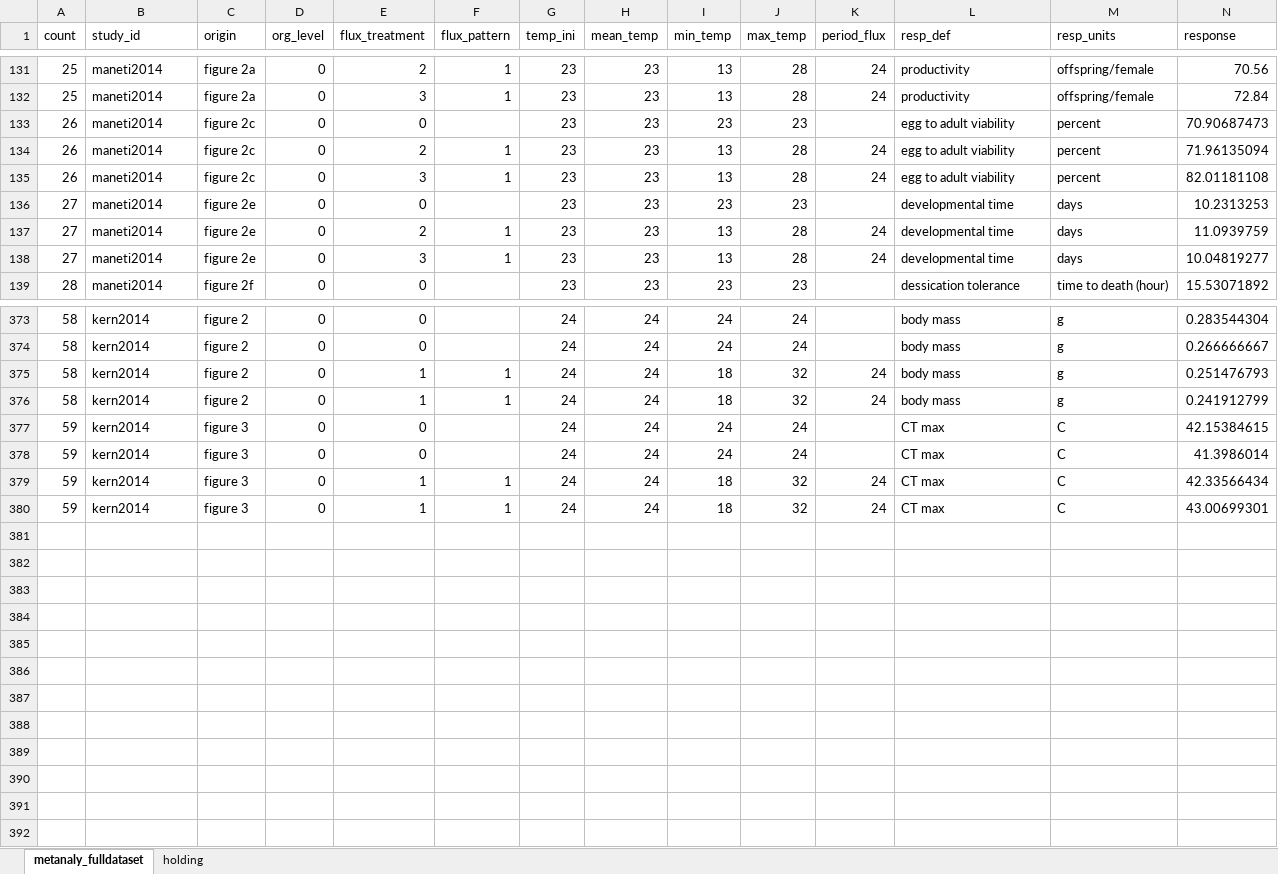
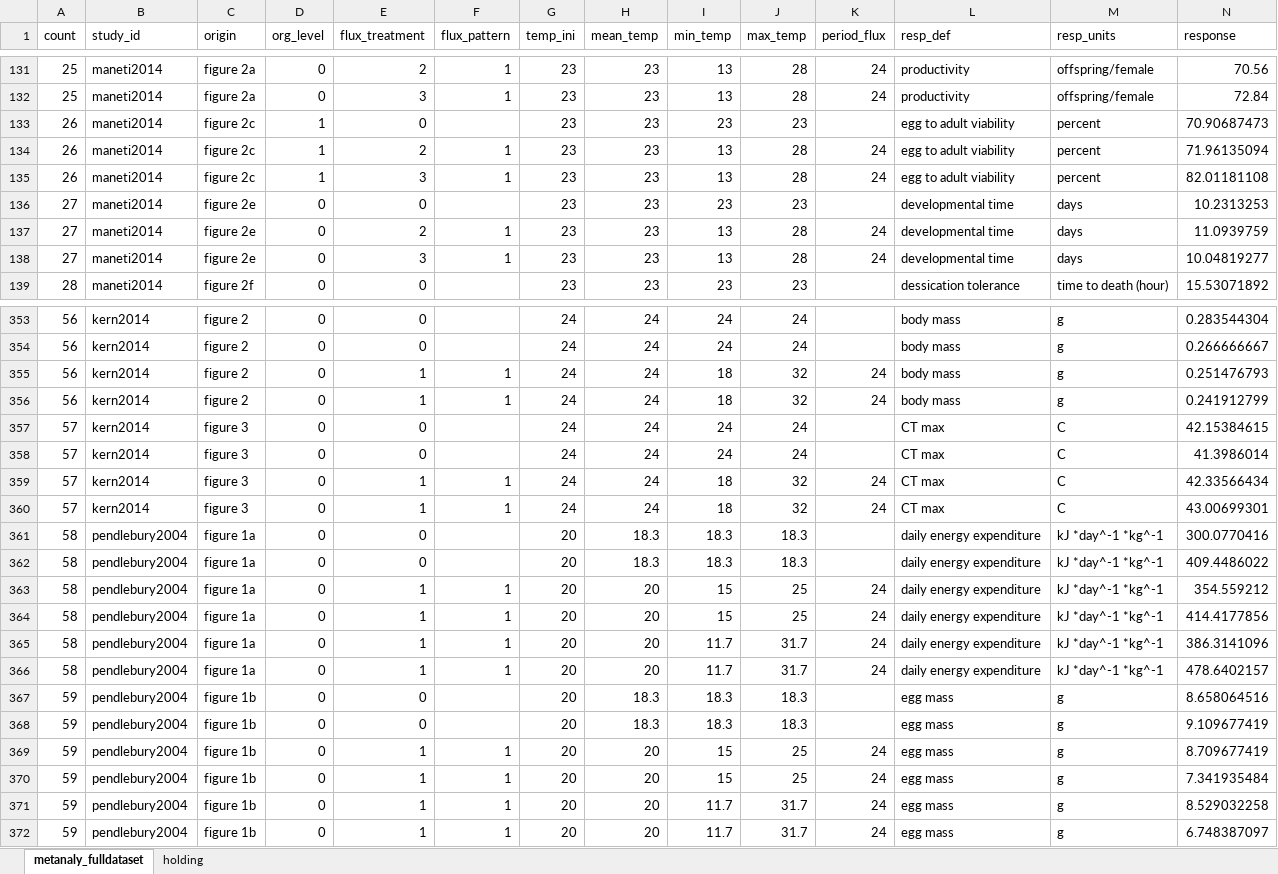
Before and after one commit to mslein/thesis, an Excel workbook: data extraction /extraction /data/metanaly_fulldataset.xlsx, sheet metanaly_fulldataset, drawn as a sheet; only a part is shown, gaps mark what is left out; values as stored, in another font and other column widths than the file's, no borders; addresses are those after the commit; rows hold the shown columns only; the diff covers the shown part only; the diff names each change by its address in the sheet, - before the commit and + after, or states it on an @@ line.

Commit message:
pendlebury et al data extraction

```diff
--- a/data extraction /extraction /data/metanaly_fulldataset.xlsx (sheet metanaly_fulldataset)
+++ b/data extraction /extraction /data/metanaly_fulldataset.xlsx (sheet metanaly_fulldataset)
-D133:D135 (org_level): 0
+D133:D135 (org_level): 1
-A353:A356 (count): 58
+A353:A356 (count): 56
-A357:A360 (count): 59
+A357:A360 (count): 57
+row 361: 58 | pendlebury2004 | figure 1a | 0 | 0 |  | 20 | 18.3 | 18.3 | 18.3 |  | daily energy expenditure | kJ *day^-1 *kg^-1 | 300.0770416
+row 362: 58 | pendlebury2004 | figure 1a | 0 | 0 |  | 20 | 18.3 | 18.3 | 18.3 |  | daily energy expenditure | kJ *day^-1 *kg^-1 | 409.4486022
+row 363: 58 | pendlebury2004 | figure 1a | 0 | 1 | 1 | 20 | 20 | 15 | 25 | 24 | daily energy expenditure | kJ *day^-1 *kg^-1 | 354.559212
+row 364: 58 | pendlebury2004 | figure 1a | 0 | 1 | 1 | 20 | 20 | 15 | 25 | 24 | daily energy expenditure | kJ *day^-1 *kg^-1 | 414.4177856
+row 365: 58 | pendlebury2004 | figure 1a | 0 | 1 | 1 | 20 | 20 | 11.7 | 31.7 | 24 | daily energy expenditure | kJ *day^-1 *kg^-1 | 386.3141096
+row 366: 58 | pendlebury2004 | figure 1a | 0 | 1 | 1 | 20 | 20 | 11.7 | 31.7 | 24 | daily energy expenditure | kJ *day^-1 *kg^-1 | 478.6402157
+row 367: 59 | pendlebury2004 | figure 1b | 0 | 0 |  | 20 | 18.3 | 18.3 | 18.3 |  | egg mass | g | 8.658064516
+row 368: 59 | pendlebury2004 | figure 1b | 0 | 0 |  | 20 | 18.3 | 18.3 | 18.3 |  | egg mass | g | 9.109677419
+row 369: 59 | pendlebury2004 | figure 1b | 0 | 1 | 1 | 20 | 20 | 15 | 25 | 24 | egg mass | g | 8.709677419
+row 370: 59 | pendlebury2004 | figure 1b | 0 | 1 | 1 | 20 | 20 | 15 | 25 | 24 | egg mass | g | 7.341935484
+row 371: 59 | pendlebury2004 | figure 1b | 0 | 1 | 1 | 20 | 20 | 11.7 | 31.7 | 24 | egg mass | g | 8.529032258
+row 372: 59 | pendlebury2004 | figure 1b | 0 | 1 | 1 | 20 | 20 | 11.7 | 31.7 | 24 | egg mass | g | 6.748387097
```
Also changed, not shown: 20 removed rows and 20 edited cells elsewhere in this sheet, 3 other files.
